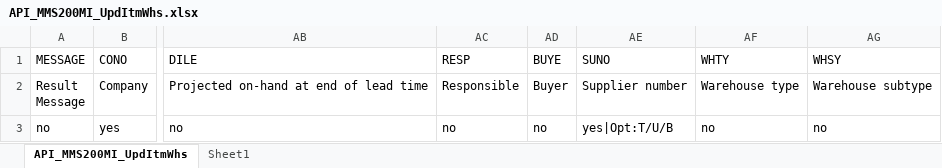
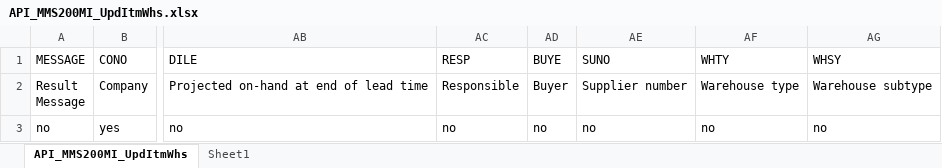
Before and after one commit to harrbca/m3DataConversion, an Excel workbook: templates/API_MMS200MI_UpdItmWhs.xlsx, sheet API_MMS200MI_UpdItmWhs, drawn as a sheet; only a part is shown, gaps mark what is left out; values as stored, in another font and other column widths than the file's, no borders; the diff names each change by its address in the sheet, - before the commit and + after, or states it on an @@ line.

```diff
--- a/templates/API_MMS200MI_UpdItmWhs.xlsx (sheet API_MMS200MI_UpdItmWhs)
+++ b/templates/API_MMS200MI_UpdItmWhs.xlsx (sheet API_MMS200MI_UpdItmWhs)
-AE3 (SUNO): yes|Opt:T/U/B
+AE3 (SUNO): no
```
Also changed, not shown: 10 other files.
